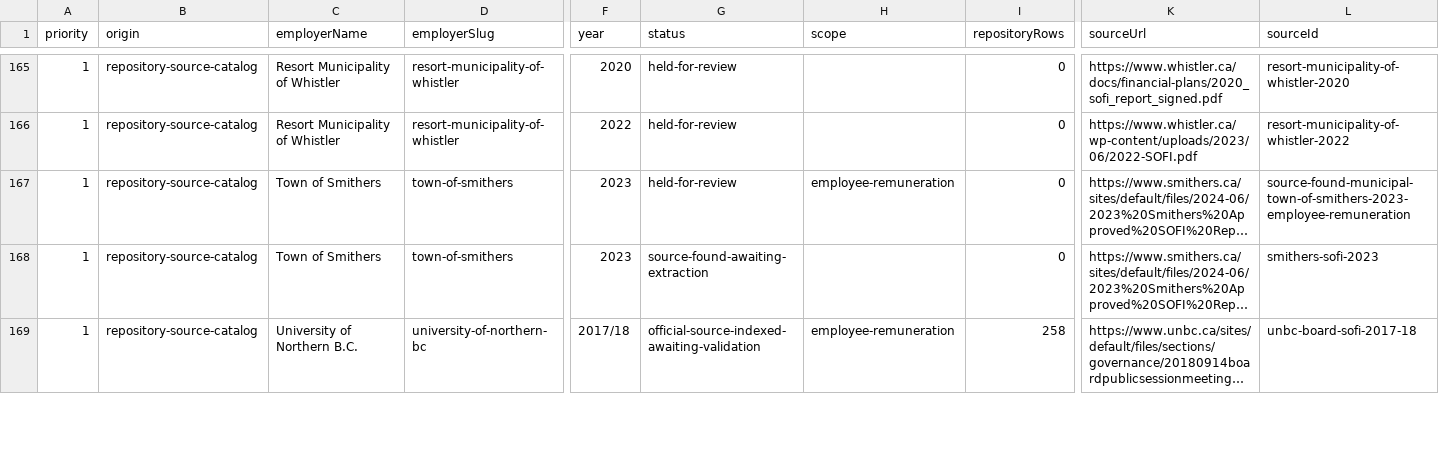
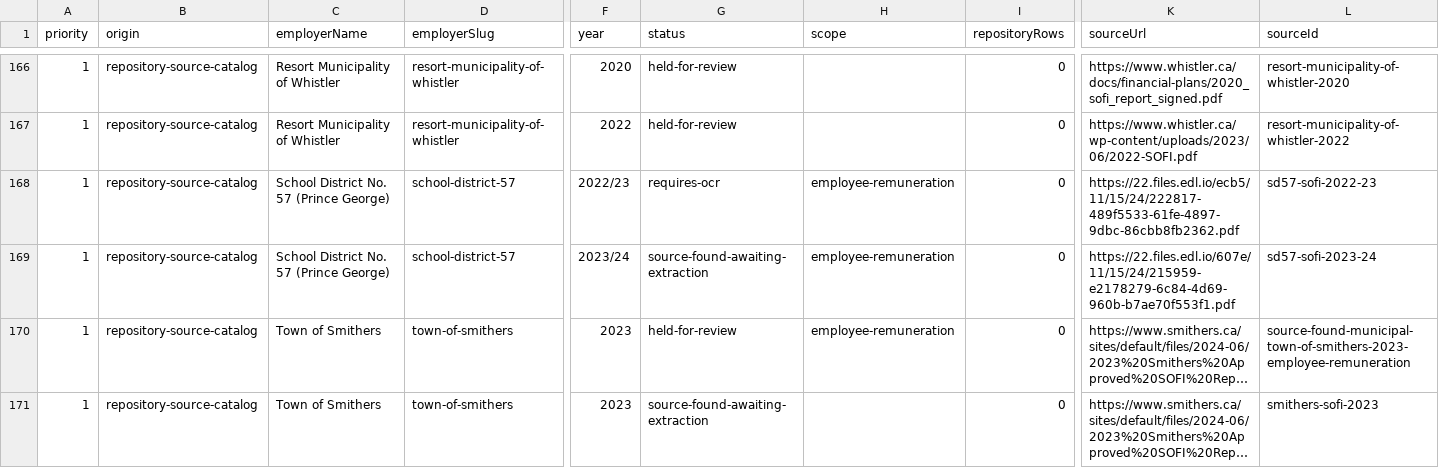
Before and after one commit to ahzs645/PofBC, a CSV file: research/salaries/current-preservation-2026-11-06/sunshine/work-queue.csv, drawn as a sheet; only a part is shown, gaps mark what is left out; the shorter side is filled out with more unchanged rows; long unchanged cells end in …; rows hold the shown columns only; the diff covers the shown part only; the diff names each change by its address in the sheet, - before the commit and + after, or states it on an @@ line.

```diff
--- a/research/salaries/current-preservation-2026-11-06/sunshine/work-queue.csv
+++ b/research/salaries/current-preservation-2026-11-06/sunshine/work-queue.csv
+row 168: 1 | repository-source-catalog | School District No. 57 (Prince George) | school-district-57 | 2022/23 | requires-ocr | employee-remuneration | 0 | https://22.files.edl.io/ecb5/11/15/24/222817-489f5533-61fe-4897-9dbc-86cbb8fb2362.pdf | sd57-sofi-2022-23
+row 169: 1 | repository-source-catalog | School District No. 57 (Prince George) | school-district-57 | 2023/24 | source-found-awaiting-extraction | employee-remuneration | 0 | https://22.files.edl.io/607e/11/15/24/215959-e2178279-6c84-4d69-960b-b7ae70f553f1.pdf | sd57-sofi-2023-24
```
Also changed, not shown: 1 added row and 5 edited cells elsewhere in this file, research/salaries/current-preservation-2026-11-06/sunshine/repository-employers.csv, 3 other files.
